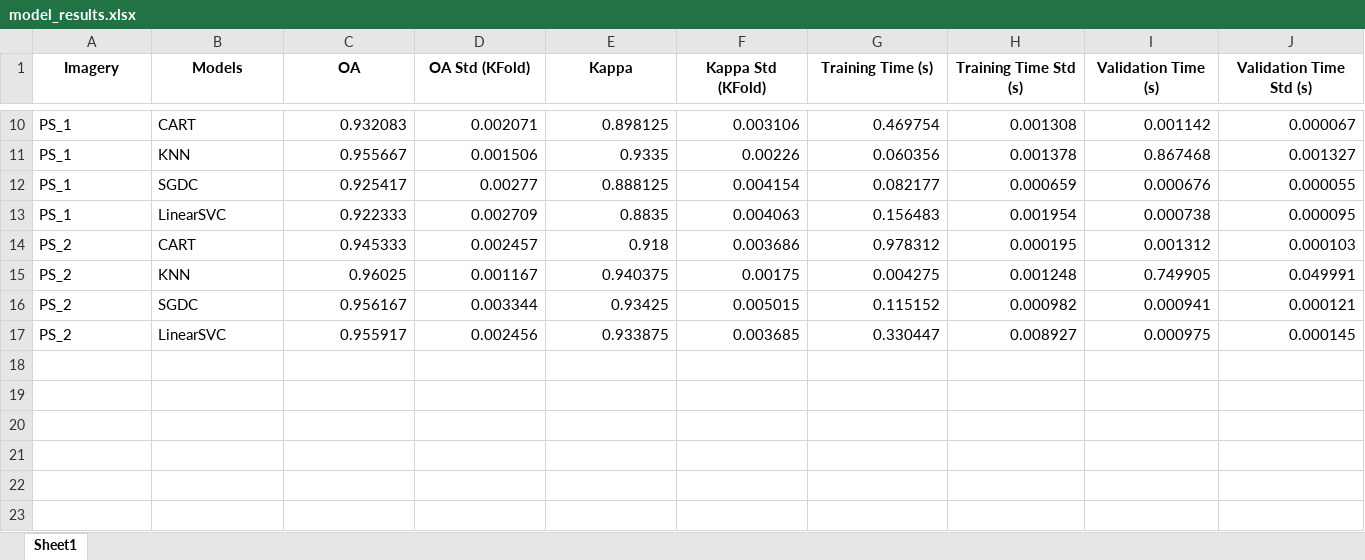
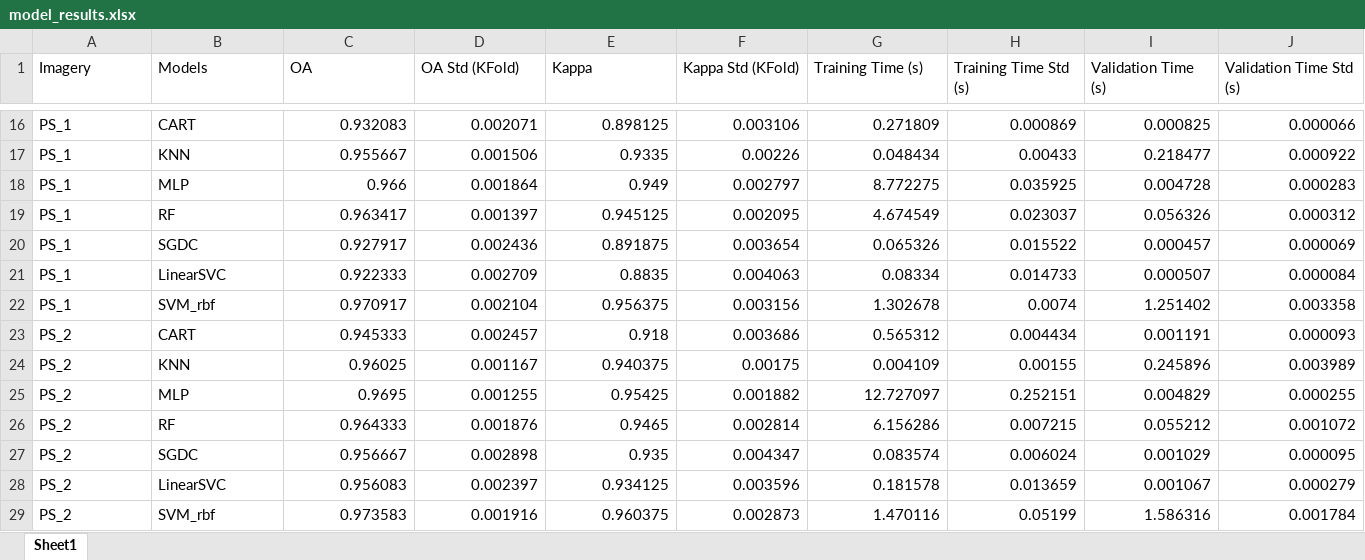
Before and after one commit to MuriloHSO/Beyond-Spatial-Resolution-Code, an Excel workbook: results/model_results.xlsx, sheet Sheet1, drawn as a sheet; only a part is shown, gaps mark what is left out; values as stored, in another font and other column widths than the file's, no borders; removed rows and columns are numbered as before the commit, all else as after; rows hold the shown columns only; the diff covers the shown part only; the diff names each change by its address in the sheet, - before the commit and + after, or states it on an @@ line.

```diff
--- a/results/model_results.xlsx (sheet Sheet1)
+++ b/results/model_results.xlsx (sheet Sheet1)
@@ A1:J1 bold: on → off, alignment: center → left @@
-G16 (Training Time (s)): 0.469754
+G16 (Training Time (s)): 0.271809
-H16 (Training Time Std (s)): 0.001308
+H16 (Training Time Std (s)): 0.000869
-I16 (Validation Time (s)): 0.001142
+I16 (Validation Time (s)): 0.000825
-J16 (Validation Time Std (s)): 0.000067
+J16 (Validation Time Std (s)): 0.000066
-G17 (Training Time (s)): 0.060356
+G17 (Training Time (s)): 0.048434
-H17 (Training Time Std (s)): 0.001378
+H17 (Training Time Std (s)): 0.00433
-I17 (Validation Time (s)): 0.867468
+I17 (Validation Time (s)): 0.218477
-J17 (Validation Time Std (s)): 0.001327
+J17 (Validation Time Std (s)): 0.000922
-row 12: PS_1 | SGDC | 0.925417 | 0.00277 | 0.888125 | 0.004154 | 0.082177 | 0.000659 | 0.000676 | 0.000055
+row 18: PS_1 | MLP | 0.966 | 0.001864 | 0.949 | 0.002797 | 8.772275 | 0.035925 | 0.004728 | 0.000283
+row 19: PS_1 | RF | 0.963417 | 0.001397 | 0.945125 | 0.002095 | 4.674549 | 0.023037 | 0.056326 | 0.000312
+row 20: PS_1 | SGDC | 0.927917 | 0.002436 | 0.891875 | 0.003654 | 0.065326 | 0.015522 | 0.000457 | 0.000069
-G21 (Training Time (s)): 0.156483
+G21 (Training Time (s)): 0.08334
-H21 (Training Time Std (s)): 0.001954
+H21 (Training Time Std (s)): 0.014733
-I21 (Validation Time (s)): 0.000738
+I21 (Validation Time (s)): 0.000507
-J21 (Validation Time Std (s)): 0.000095
+J21 (Validation Time Std (s)): 0.000084
+row 22: PS_1 | SVM_rbf | 0.970917 | 0.002104 | 0.956375 | 0.003156 | 1.302678 | 0.0074 | 1.251402 | 0.003358
-G23 (Training Time (s)): 0.978312
+G23 (Training Time (s)): 0.565312
-H23 (Training Time Std (s)): 0.000195
+H23 (Training Time Std (s)): 0.004434
-I23 (Validation Time (s)): 0.001312
+I23 (Validation Time (s)): 0.001191
-J23 (Validation Time Std (s)): 0.000103
+J23 (Validation Time Std (s)): 0.000093
-G24 (Training Time (s)): 0.004275
+G24 (Training Time (s)): 0.004109
-H24 (Training Time Std (s)): 0.001248
+H24 (Training Time Std (s)): 0.00155
-I24 (Validation Time (s)): 0.749905
+I24 (Validation Time (s)): 0.245896
-J24 (Validation Time Std (s)): 0.049991
+J24 (Validation Time Std (s)): 0.003989
-row 16: PS_2 | SGDC | 0.956167 | 0.003344 | 0.93425 | 0.005015 | 0.115152 | 0.000982 | 0.000941 | 0.000121
-row 17: PS_2 | LinearSVC | 0.955917 | 0.002456 | 0.933875 | 0.003685 | 0.330447 | 0.008927 | 0.000975 | 0.000145
+row 25: PS_2 | MLP | 0.9695 | 0.001255 | 0.95425 | 0.001882 | 12.727097 | 0.252151 | 0.004829 | 0.000255
+row 26: PS_2 | RF | 0.964333 | 0.001876 | 0.9465 | 0.002814 | 6.156286 | 0.007215 | 0.055212 | 0.001072
+row 27: PS_2 | SGDC | 0.956667 | 0.002898 | 0.935 | 0.004347 | 0.083574 | 0.006024 | 0.001029 | 0.000095
+row 28: PS_2 | LinearSVC | 0.956083 | 0.002397 | 0.934125 | 0.003596 | 0.181578 | 0.013659 | 0.001067 | 0.000279
+row 29: PS_2 | SVM_rbf | 0.973583 | 0.001916 | 0.960375 | 0.002873 | 1.470116 | 0.05199 | 1.586316 | 0.001784
```
Also changed, not shown: 9 added rows, 3 removed rows, 20 edited cells and cell formats elsewhere in this sheet, 13 other files.
